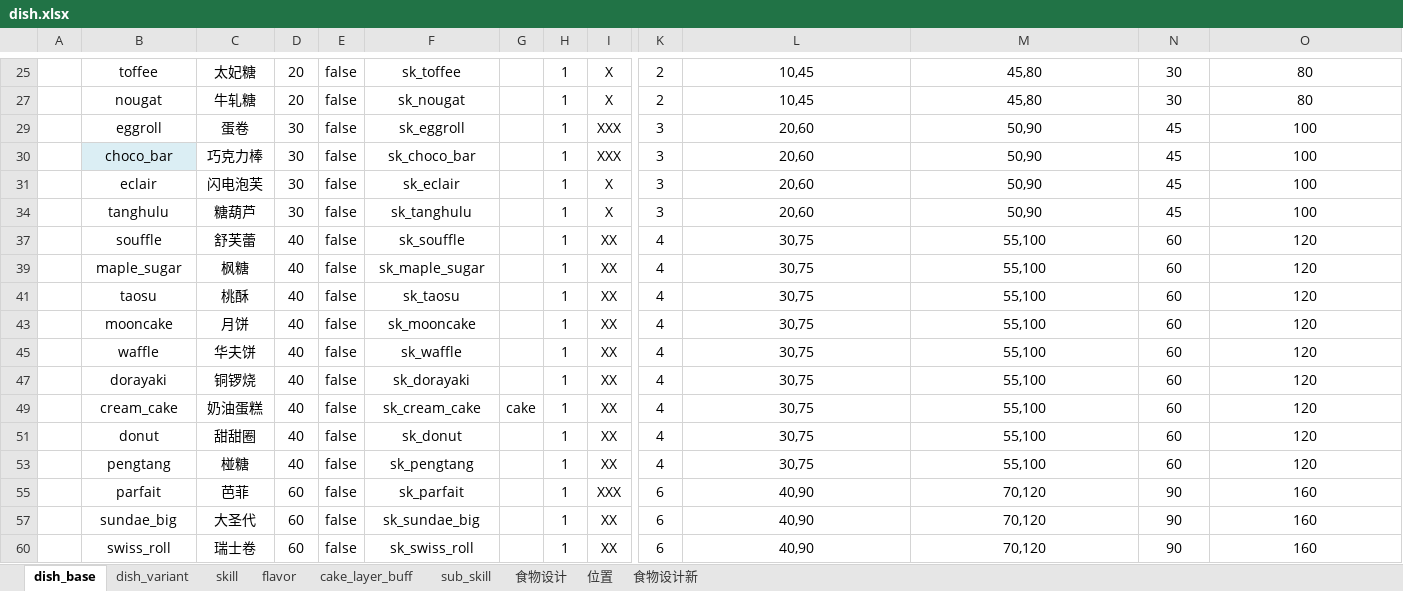
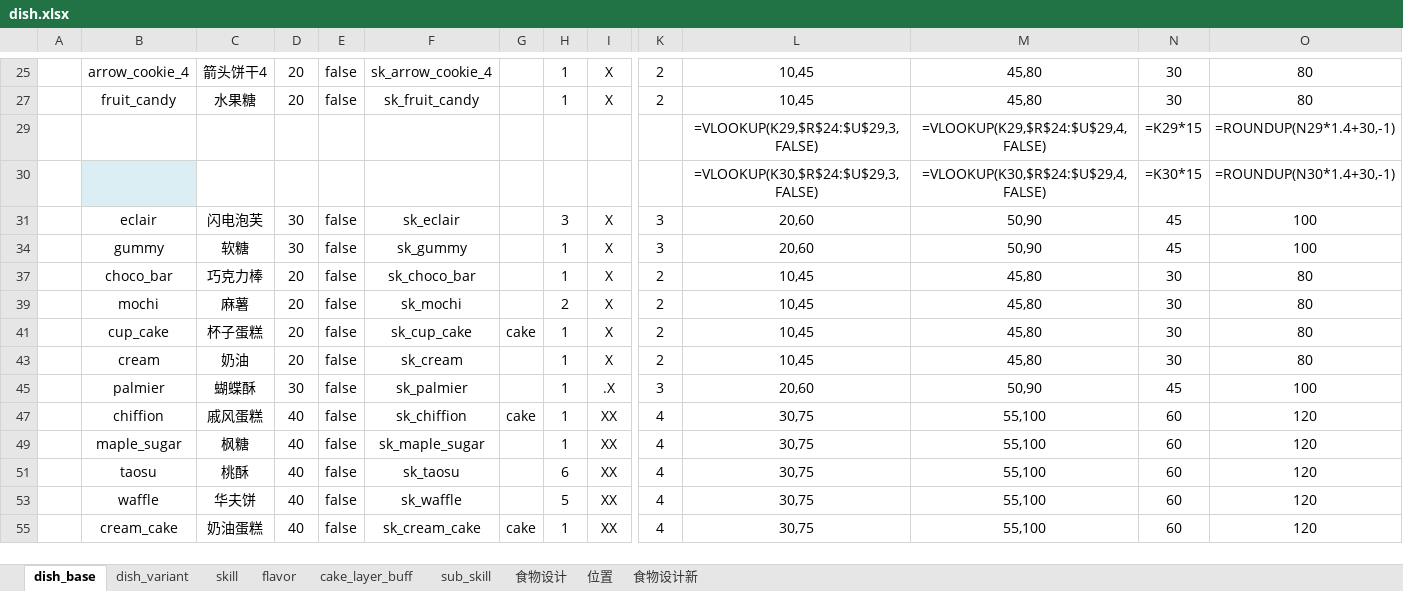
Before and after one commit to 2563495284/gourmetproject, an Excel workbook: GourmetProject/GameConfig/Datas/dish.xlsx, sheet dish_base, drawn as a sheet; only a part is shown, gaps mark what is left out; values as stored, in another font and other column widths than the file's, no borders; formulas without a stored value are shown as written; removed rows and columns are numbered as before the commit, all else as after; rows hold the shown columns only; the diff covers the shown part only; the diff names each change by its address in the sheet, - before the commit and + after, or states it on an @@ line.

```diff
--- a/GourmetProject/GameConfig/Datas/dish.xlsx (sheet dish_base)
+++ b/GourmetProject/GameConfig/Datas/dish.xlsx (sheet dish_base)
-B25: toffee
+B25: arrow_cookie_4
-C25: 太妃糖
+C25: 箭头饼干4
-F25: sk_toffee
+F25: sk_arrow_cookie_4
-B27: nougat
+B27: fruit_candy
-C27: 牛轧糖
+C27: 水果糖
-F27: sk_nougat
+F27: sk_fruit_candy
-row 29:  | eggroll | 蛋卷 | 30 | false | sk_eggroll |  | 1 | XXX | 3 | 20,60 | 50,90 | 45 | 100
-row 30:  | choco_bar | 巧克力棒 | 30 | false | sk_choco_bar |  | 1 | XXX | 3 | 20,60 | 50,90 | 45 | 100
+row 29:  |  |  |  |  |  |  |  |  |  | =VLOOKUP(K29,$R$24:$U$29,3,FALSE) | =VLOOKUP(K29,$R$24:$U$29,4,FALSE) | =K29*15 | =ROUNDUP(N29*1.4+30,-1)
+row 30:  |  |  |  |  |  |  |  |  |  | =VLOOKUP(K30,$R$24:$U$29,3,FALSE) | =VLOOKUP(K30,$R$24:$U$29,4,FALSE) | =K30*15 | =ROUNDUP(N30*1.4+30,-1)
-H31: 1
+H31: 3
-B34: tanghulu
+B34: gummy
-C34: 糖葫芦
+C34: 软糖
-F34: sk_tanghulu
+F34: sk_gummy
+row 37:  | choco_bar | 巧克力棒 | 20 | false | sk_choco_bar |  | 1 | X | 2 | 10,45 | 45,80 | 30 | 80
+row 39:  | mochi | 麻薯 | 20 | false | sk_mochi |  | 2 | X | 2 | 10,45 | 45,80 | 30 | 80
+row 41:  | cup_cake | 杯子蛋糕 | 20 | false | sk_cup_cake | cake | 1 | X | 2 | 10,45 | 45,80 | 30 | 80
+row 43:  | cream | 奶油 | 20 | false | sk_cream |  | 1 | X | 2 | 10,45 | 45,80 | 30 | 80
@@ row 77 moved to row 45: palmier @@
-B47: souffle
+B47: chiffion
-C47: 舒芙蕾
+C47: 戚风蛋糕
-F47: sk_souffle
+F47: sk_chiffion
-G47: (empty)
+G47: cake
-H51: 1
+H51: 6
-row 43:  | mooncake | 月饼 | 40 | false | sk_mooncake |  | 1 | XX | 4 | 30,75 | 55,100 | 60 | 120
-H53: 1
+H53: 5
-row 47:  | dorayaki | 铜锣烧 | 40 | false | sk_dorayaki |  | 1 | XX | 4 | 30,75 | 55,100 | 60 | 120
-row 51:  | donut | 甜甜圈 | 40 | false | sk_donut |  | 1 | XX | 4 | 30,75 | 55,100 | 60 | 120
-row 53:  | pengtang | 椪糖 | 40 | false | sk_pengtang |  | 1 | XX | 4 | 30,75 | 55,100 | 60 | 120
-row 55:  | parfait | 芭菲 | 60 | false | sk_parfait |  | 1 | XXX | 6 | 40,90 | 70,120 | 90 | 160
-row 57:  | sundae_big | 大圣代 | 60 | false | sk_sundae_big |  | 1 | XX | 6 | 40,90 | 70,120 | 90 | 160
-row 60:  | swiss_roll | 瑞士卷 | 60 | false | sk_swiss_roll |  | 1 | XX | 6 | 40,90 | 70,120 | 90 | 160
```
Also changed, not shown: 19 added rows, 16 removed rows, 1 moved row, 38 edited cells and cell formats elsewhere in this sheet, sheet dish_variant, sheet sub_skill, sheet skill, formulas that keep their value, hidden cells, 12 other files.
